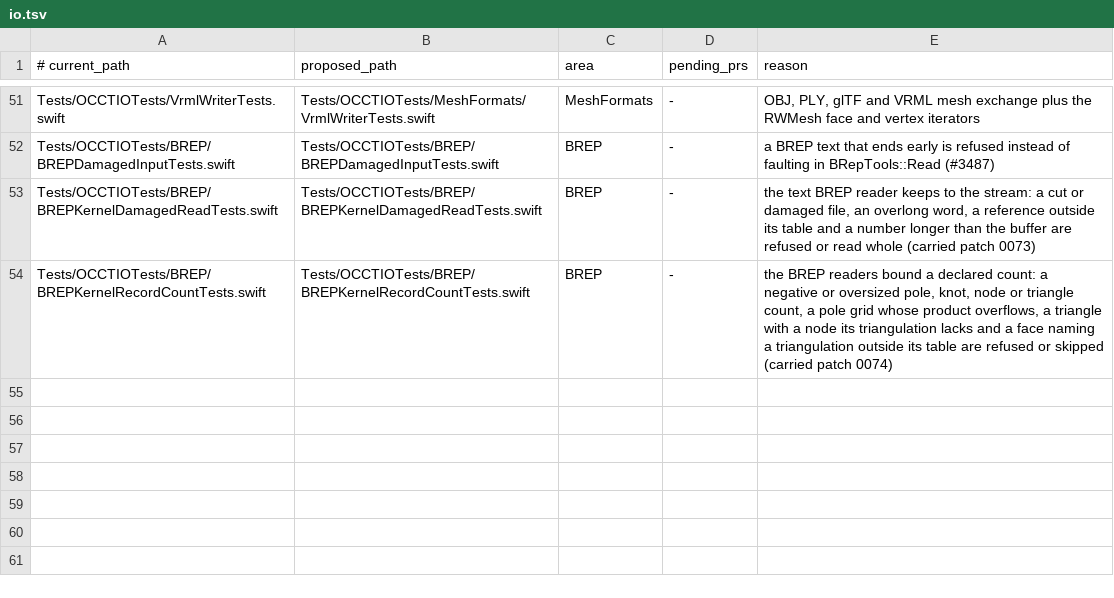
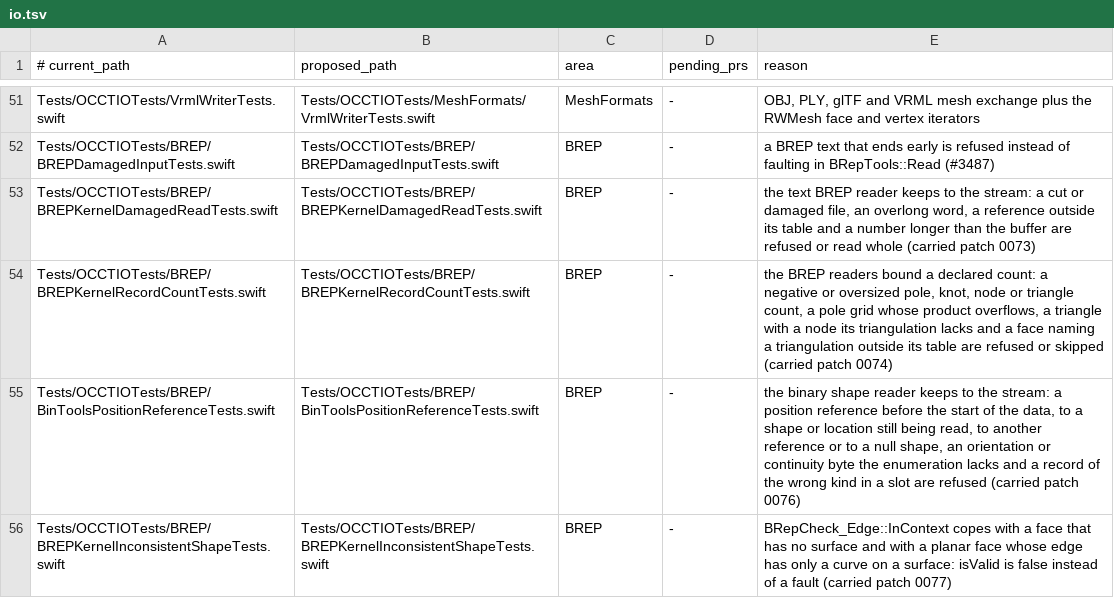
Before and after one commit to SecondMouseAU/OCCTSwift, a TSV file: Scripts/test-areas/io.tsv, drawn as a sheet; only a part is shown, gaps mark what is left out; the diff names each change by its address in the sheet, - before the commit and + after, or states it on an @@ line.

```diff
--- a/Scripts/test-areas/io.tsv
+++ b/Scripts/test-areas/io.tsv
+row 55: Tests/OCCTIOTests/BREP/BinToolsPositionReferenceTests.swift | Tests/OCCTIOTests/BREP/BinToolsPositionReferenceTests.swift | BREP | - | the binary shape reader keeps to the stream: a position reference before the start of the data, to a shape or location still being read, to another reference or to a null shape, an orientation or continuity byte the enumeration lacks and a record of the wrong kind in a slot are refused (carried patch 0076)
+row 56: Tests/OCCTIOTests/BREP/BREPKernelInconsistentShapeTests.swift | Tests/OCCTIOTests/BREP/BREPKernelInconsistentShapeTests.swift | BREP | - | BRepCheck_Edge::InContext copes with a face that has no surface and with a planar face whose edge has only a curve on a surface: isValid is false instead of a fault (carried patch 0077)
```
Also changed, not shown: 14 other files.
